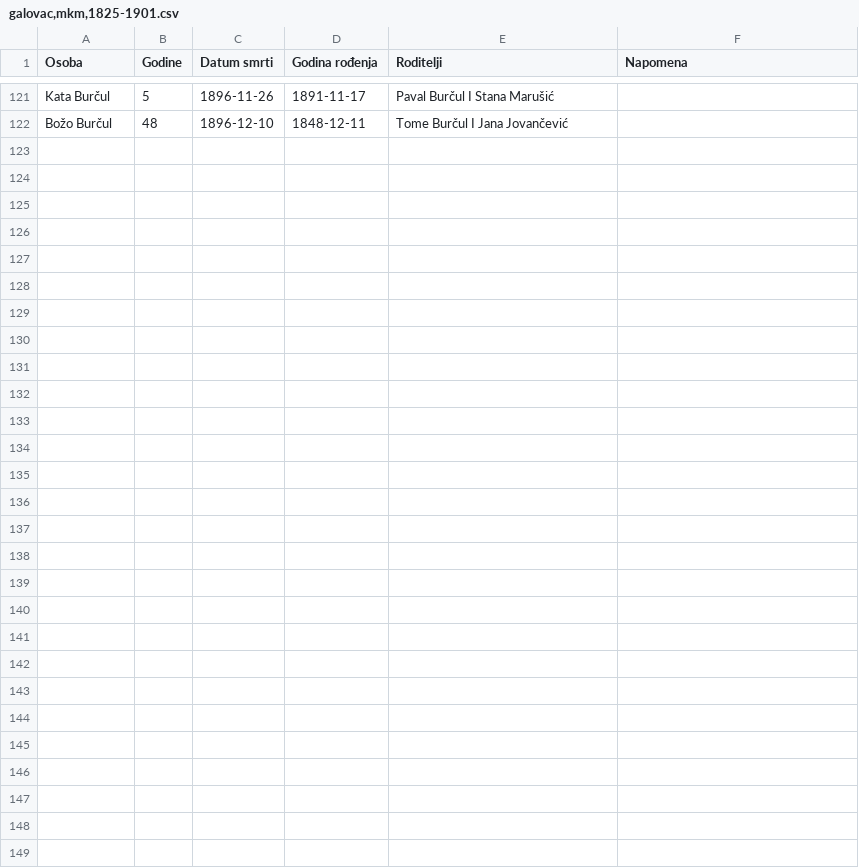
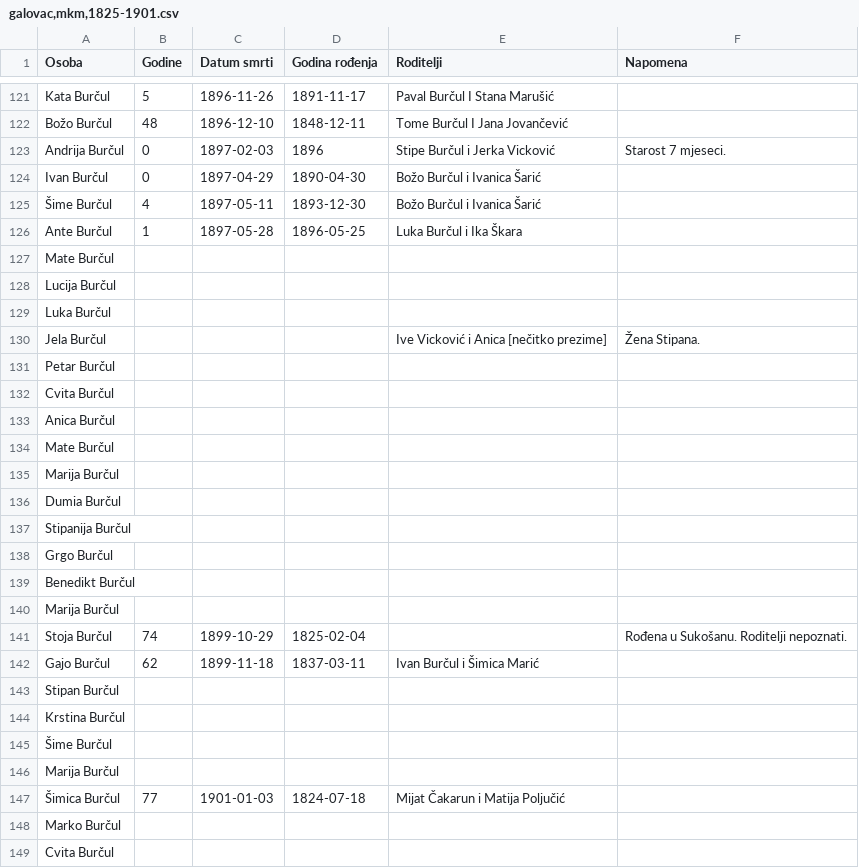
Before and after one commit to LovreMitrovic/LovreMitrovic.github.io, a CSV file: genealogy/burculi-u-povijesnim-izvorima/galovac,mkm,1825-1901.csv, drawn as a sheet; only a part is shown, gaps mark what is left out; the diff names each change by its address in the sheet, - before the commit and + after, or states it on an @@ line.

Commit message:
burcul

```diff
--- a/genealogy/burculi-u-povijesnim-izvorima/galovac,mkm,1825-1901.csv
+++ b/genealogy/burculi-u-povijesnim-izvorima/galovac,mkm,1825-1901.csv
+row 123: Andrija Burčul | 0 | 1897-02-03 | 1896 | Stipe Burčul i Jerka Vicković | Starost 7 mjeseci.
+row 124: Ivan Burčul | 0 | 1897-04-29 | 1890-04-30 | Božo Burčul i Ivanica Šarić
+row 125: Šime Burčul | 4 | 1897-05-11 | 1893-12-30 | Božo Burčul i Ivanica Šarić
+row 126: Ante Burčul | 1 | 1897-05-28 | 1896-05-25 | Luka Burčul i Ika Škara
+row 127: Mate Burčul
+row 128: Lucija Burčul
+row 129: Luka Burčul
+row 130: Jela Burčul |  |  |  | Ive Vicković i Anica [nečitko prezime] | Žena Stipana.
+row 131: Petar Burčul
+row 132: Cvita Burčul
+row 133: Anica Burčul
+row 134: Mate Burčul
+row 135: Marija Burčul
+row 136: Dumia Burčul
+row 137: Stipanija Burčul
+row 138: Grgo Burčul
+row 139: Benedikt Burčul
+row 140: Marija Burčul
+row 141: Stoja Burčul | 74 | 1899-10-29 | 1825-02-04 |  | Rođena u Sukošanu. Roditelji nepoznati.
+row 142: Gajo Burčul | 62 | 1899-11-18 | 1837-03-11 | Ivan Burčul i Šimica Marić
+row 143: Stipan Burčul
+row 144: Krstina Burčul
+row 145: Šime Burčul
+row 146: Marija Burčul
+row 147: Šimica Burčul | 77 | 1901-01-03 | 1824-07-18 | Mijat Čakarun i Matija Poljučić
+row 148: Marko Burčul
+row 149: Cvita Burčul
```
